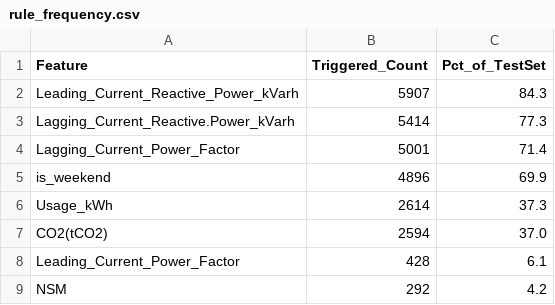
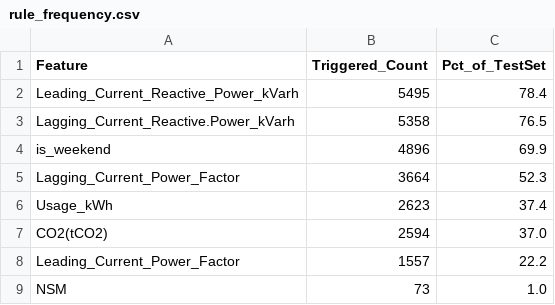
Before and after one commit to nicolausprima/Wattwise, a CSV file: data/processed/rule_frequency.csv, drawn as a sheet.

```diff
--- a/data/processed/rule_frequency.csv
+++ b/data/processed/rule_frequency.csv
@@ -1,9 +1,9 @@
 Feature,Triggered_Count,Pct_of_TestSet
-Leading_Current_Reactive_Power_kVarh,5907,84.3
-Lagging_Current_Reactive.Power_kVarh,5414,77.3
-Lagging_Current_Power_Factor,5001,71.4
+Leading_Current_Reactive_Power_kVarh,5495,78.4
+Lagging_Current_Reactive.Power_kVarh,5358,76.5
 is_weekend,4896,69.9
-Usage_kWh,2614,37.3
+Lagging_Current_Power_Factor,3664,52.3
+Usage_kWh,2623,37.4
 CO2(tCO2),2594,37.0
-Leading_Current_Power_Factor,428,6.1
-NSM,292,4.2
+Leading_Current_Power_Factor,1557,22.2
+NSM,73,1.0
```
Also changed, not shown: data/processed/cluster_centers.csv, data/processed/ideal_profile.csv, 6 other files.
